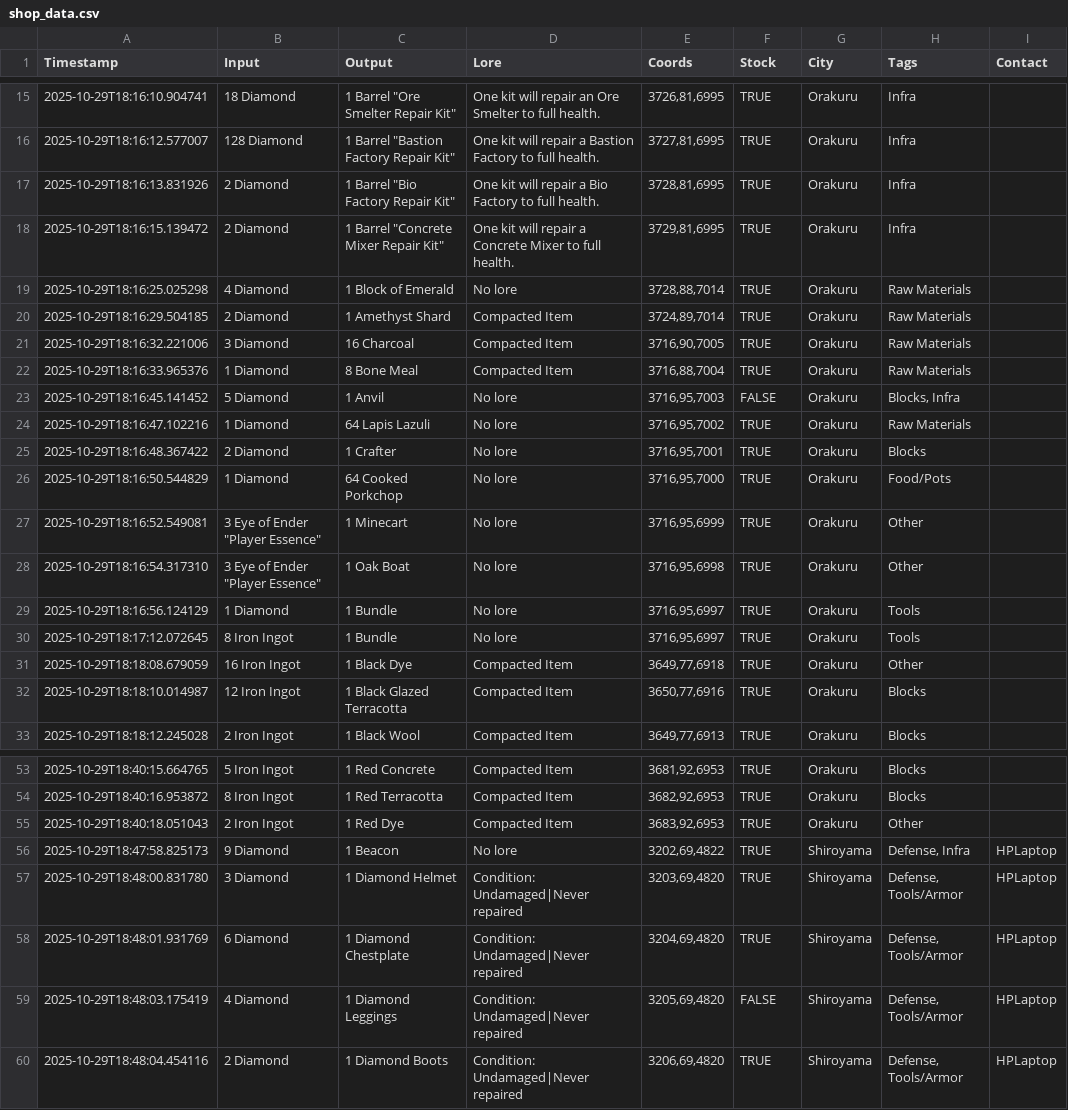
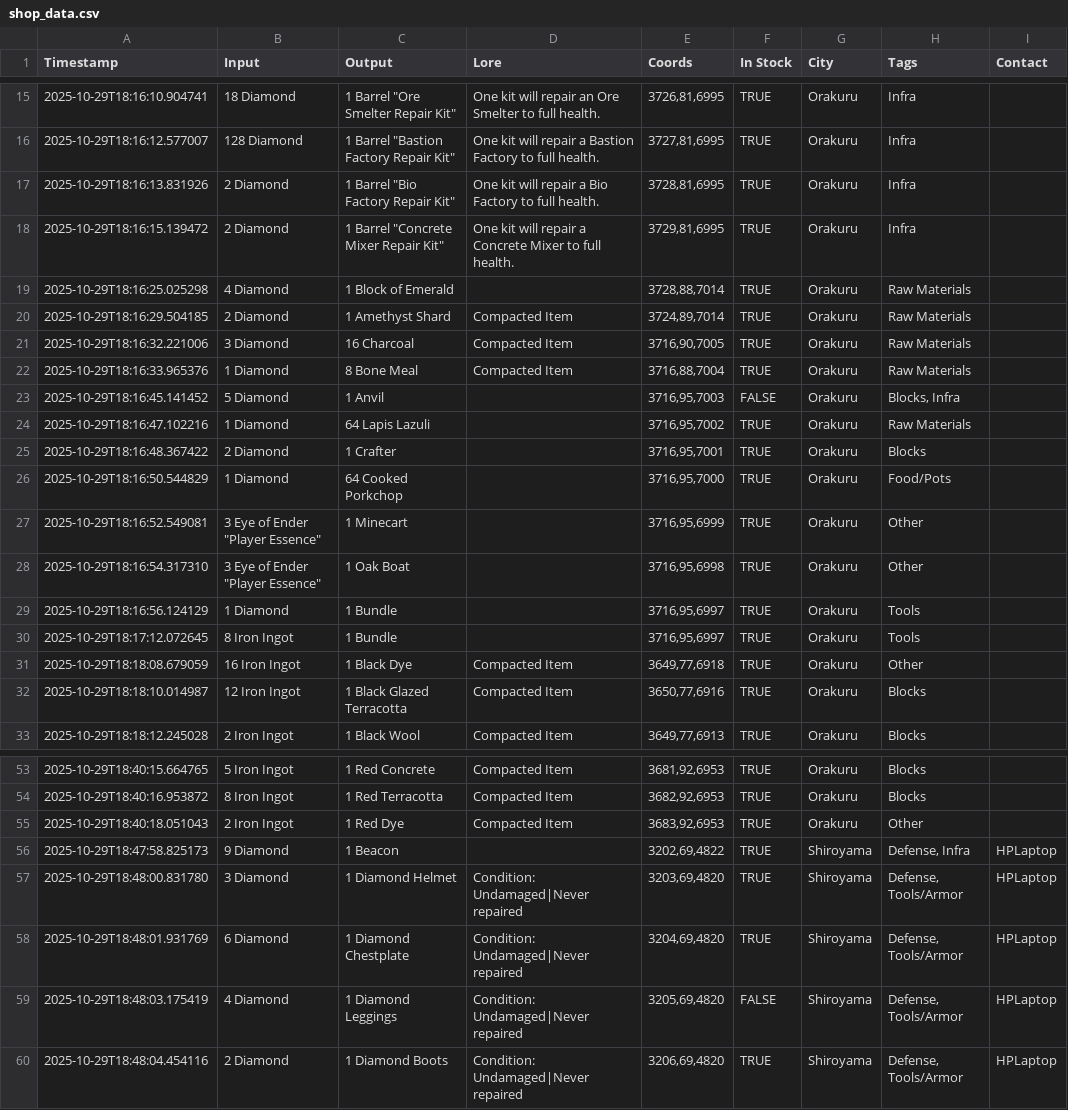
Before and after one commit to naraciv/naraciv.github.io, a CSV file: data/shop_data.csv, drawn as a sheet; only a part is shown, gaps mark what is left out; the diff names each change by its address in the sheet, - before the commit and + after, or states it on an @@ line.

Commit message:
shop formatting + navbar

```diff
--- a/data/shop_data.csv
+++ b/data/shop_data.csv
-F1: Stock
+F1: In Stock
-D19 (Lore): No lore
+D19 (Lore): (empty)
-D23:D30 (Lore): No lore
+D23:D30 (Lore): (empty)
-D56 (Lore): No lore
+D56 (Lore): (empty)
```
Also changed, not shown: 2 other files.
